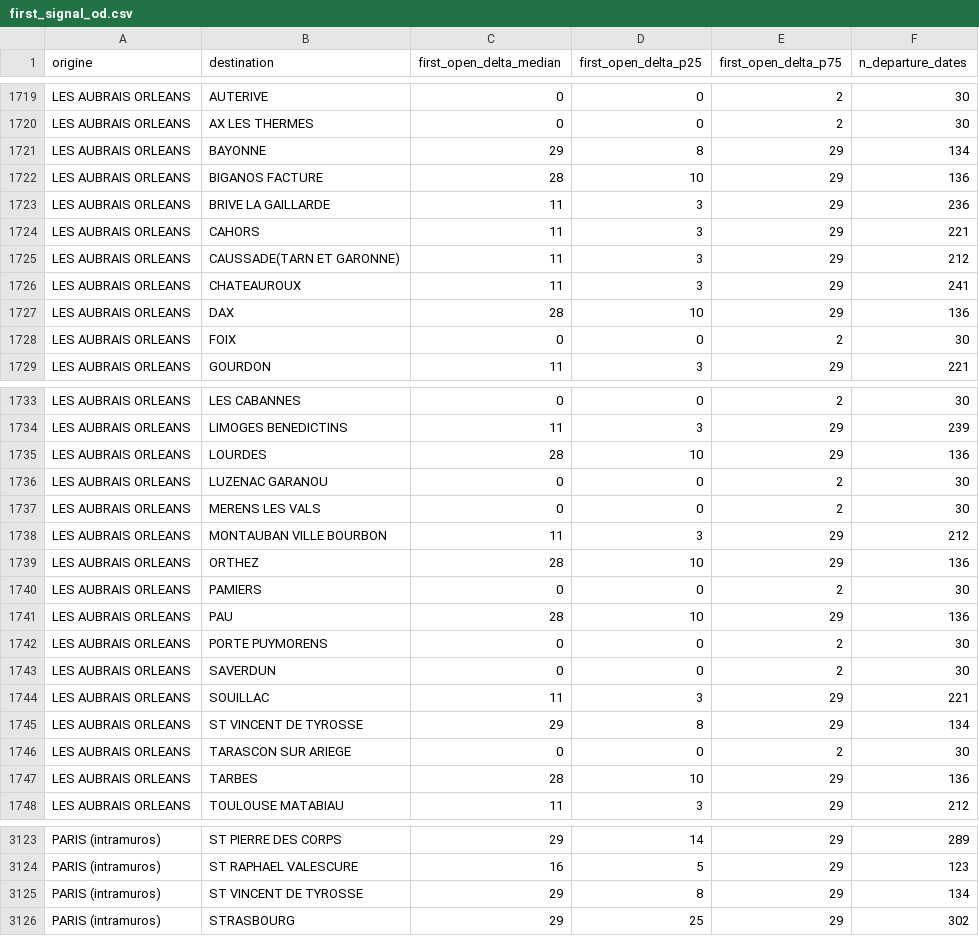
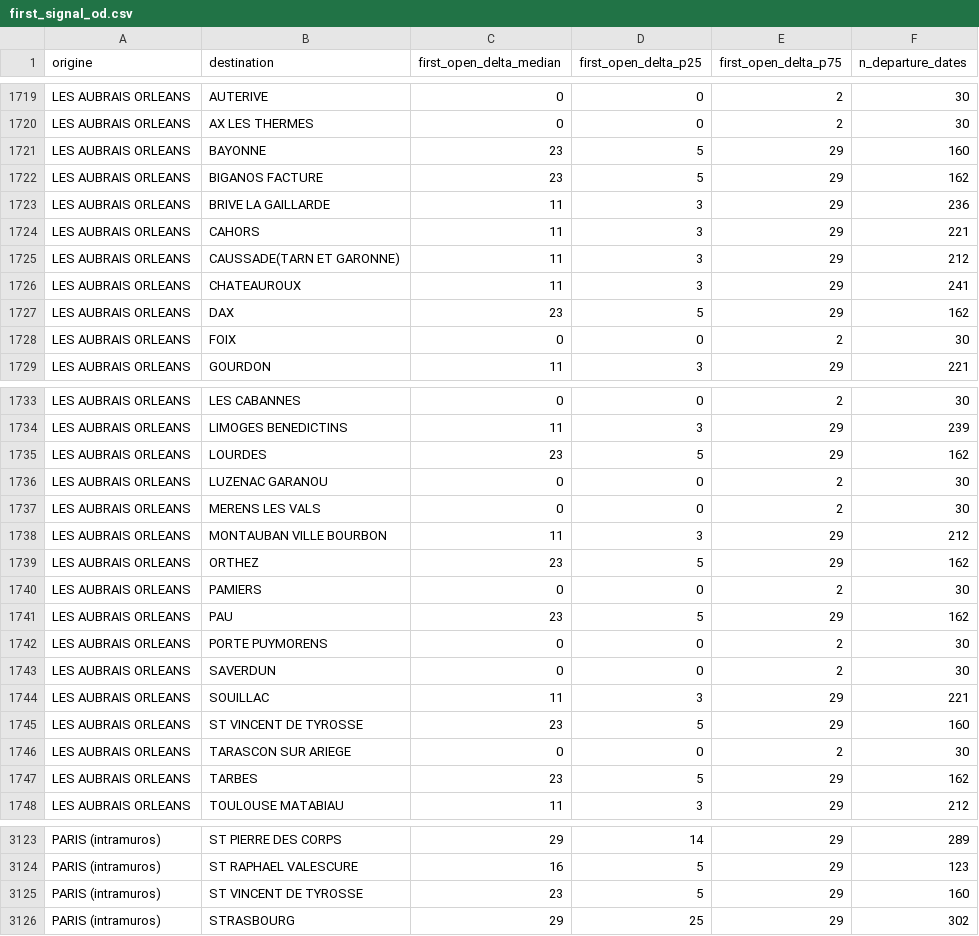
Before and after one commit to matteotoutain/ECM_2526_FinalProject, a CSV file: precomputed/first_signal_od.csv, drawn as a sheet; only a part is shown, gaps mark what is left out.

```diff
--- a/precomputed/first_signal_od.csv
+++ b/precomputed/first_signal_od.csv
@@ -1720,4 +1720,4 @@ LES AUBRAIS ORLEANS,AUTERIVE,0,0,2,30
 LES AUBRAIS ORLEANS,AX LES THERMES,0,0,2,30
-LES AUBRAIS ORLEANS,BAYONNE,29,8,29,134
-LES AUBRAIS ORLEANS,BIGANOS FACTURE,28,10,29,136
+LES AUBRAIS ORLEANS,BAYONNE,23,5,29,160
+LES AUBRAIS ORLEANS,BIGANOS FACTURE,23,5,29,162
 LES AUBRAIS ORLEANS,BRIVE LA GAILLARDE,11,3,29,236
@@ -1726,3 +1726,3 @@ LES AUBRAIS ORLEANS,CAUSSADE(TARN ET GARONNE),11,3,29,212
 LES AUBRAIS ORLEANS,CHATEAUROUX,11,3,29,241
-LES AUBRAIS ORLEANS,DAX,28,10,29,136
+LES AUBRAIS ORLEANS,DAX,23,5,29,162
 LES AUBRAIS ORLEANS,FOIX,0,0,2,30
@@ -1734,3 +1734,3 @@ LES AUBRAIS ORLEANS,LES CABANNES,0,0,2,30
 LES AUBRAIS ORLEANS,LIMOGES BENEDICTINS,11,3,29,239
-LES AUBRAIS ORLEANS,LOURDES,28,10,29,136
+LES AUBRAIS ORLEANS,LOURDES,23,5,29,162
 LES AUBRAIS ORLEANS,LUZENAC GARANOU,0,0,2,30
@@ -1738,5 +1738,5 @@ LES AUBRAIS ORLEANS,MERENS LES VALS,0,0,2,30
 LES AUBRAIS ORLEANS,MONTAUBAN VILLE BOURBON,11,3,29,212
-LES AUBRAIS ORLEANS,ORTHEZ,28,10,29,136
+LES AUBRAIS ORLEANS,ORTHEZ,23,5,29,162
 LES AUBRAIS ORLEANS,PAMIERS,0,0,2,30
-LES AUBRAIS ORLEANS,PAU,28,10,29,136
+LES AUBRAIS ORLEANS,PAU,23,5,29,162
 LES AUBRAIS ORLEANS,PORTE PUYMORENS,0,0,2,30
@@ -1744,5 +1744,5 @@ LES AUBRAIS ORLEANS,SAVERDUN,0,0,2,30
 LES AUBRAIS ORLEANS,SOUILLAC,11,3,29,221
-LES AUBRAIS ORLEANS,ST VINCENT DE TYROSSE,29,8,29,134
+LES AUBRAIS ORLEANS,ST VINCENT DE TYROSSE,23,5,29,160
 LES AUBRAIS ORLEANS,TARASCON SUR ARIEGE,0,0,2,30
-LES AUBRAIS ORLEANS,TARBES,28,10,29,136
+LES AUBRAIS ORLEANS,TARBES,23,5,29,162
 LES AUBRAIS ORLEANS,TOULOUSE MATABIAU,11,3,29,212
@@ -3124,3 +3124,3 @@ PARIS (intramuros),ST PIERRE DES CORPS,29,14,29,289
 PARIS (intramuros),ST RAPHAEL VALESCURE,16,5,29,123
-PARIS (intramuros),ST VINCENT DE TYROSSE,29,8,29,134
+PARIS (intramuros),ST VINCENT DE TYROSSE,23,5,29,160
 PARIS (intramuros),STRASBOURG,29,25,29,302
```
Also changed, not shown: precomputed/first_signal_od/by_entity/PARISTARBES.csv, precomputed/proba_od/by_entity/PARISTARBES.csv, 5 other files.
